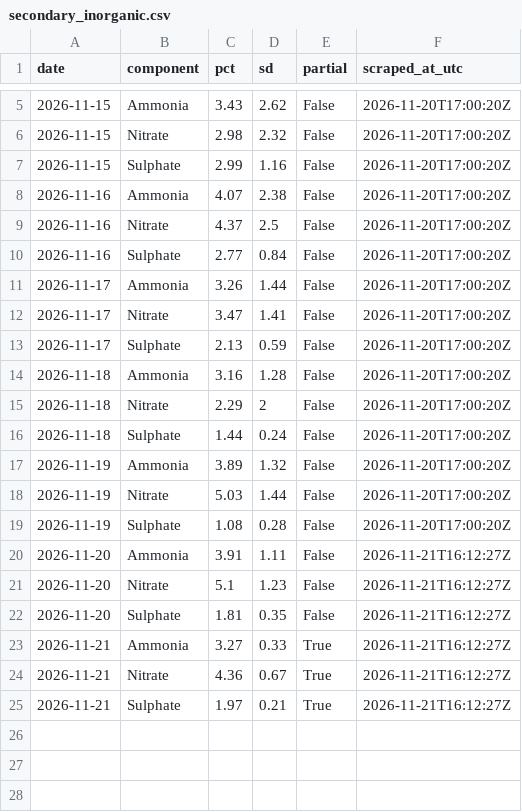
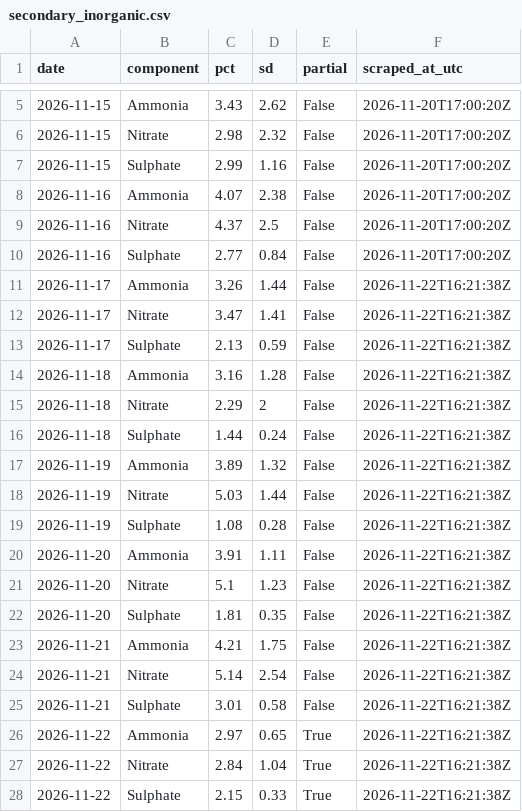
Before and after one commit to mrafiuddin50/ews-scraper, a CSV file: data/rtsa/secondary_inorganic.csv, drawn as a sheet; only a part is shown, gaps mark what is left out.

```diff
--- a/data/rtsa/secondary_inorganic.csv
+++ b/data/rtsa/secondary_inorganic.csv
@@ -10,16 +10,19 @@ date,component,pct,sd,partial,scraped_at_utc
 2026-11-16,Sulphate,2.77,0.84,False,2026-11-20T17:00:20Z
-2026-11-17,Ammonia,3.26,1.44,False,2026-11-20T17:00:20Z
-2026-11-17,Nitrate,3.47,1.41,False,2026-11-20T17:00:20Z
-2026-11-17,Sulphate,2.13,0.59,False,2026-11-20T17:00:20Z
-2026-11-18,Ammonia,3.16,1.28,False,2026-11-20T17:00:20Z
-2026-11-18,Nitrate,2.29,2,False,2026-11-20T17:00:20Z
-2026-11-18,Sulphate,1.44,0.24,False,2026-11-20T17:00:20Z
-2026-11-19,Ammonia,3.89,1.32,False,2026-11-20T17:00:20Z
-2026-11-19,Nitrate,5.03,1.44,False,2026-11-20T17:00:20Z
-2026-11-19,Sulphate,1.08,0.28,False,2026-11-20T17:00:20Z
-2026-11-20,Ammonia,3.91,1.11,False,2026-11-21T16:12:27Z
-2026-11-20,Nitrate,5.1,1.23,False,2026-11-21T16:12:27Z
-2026-11-20,Sulphate,1.81,0.35,False,2026-11-21T16:12:27Z
-2026-11-21,Ammonia,3.27,0.33,True,2026-11-21T16:12:27Z
-2026-11-21,Nitrate,4.36,0.67,True,2026-11-21T16:12:27Z
-2026-11-21,Sulphate,1.97,0.21,True,2026-11-21T16:12:27Z
+2026-11-17,Ammonia,3.26,1.44,False,2026-11-22T16:21:38Z
+2026-11-17,Nitrate,3.47,1.41,False,2026-11-22T16:21:38Z
+2026-11-17,Sulphate,2.13,0.59,False,2026-11-22T16:21:38Z
+2026-11-18,Ammonia,3.16,1.28,False,2026-11-22T16:21:38Z
+2026-11-18,Nitrate,2.29,2,False,2026-11-22T16:21:38Z
+2026-11-18,Sulphate,1.44,0.24,False,2026-11-22T16:21:38Z
+2026-11-19,Ammonia,3.89,1.32,False,2026-11-22T16:21:38Z
+2026-11-19,Nitrate,5.03,1.44,False,2026-11-22T16:21:38Z
+2026-11-19,Sulphate,1.08,0.28,False,2026-11-22T16:21:38Z
+2026-11-20,Ammonia,3.91,1.11,False,2026-11-22T16:21:38Z
+2026-11-20,Nitrate,5.1,1.23,False,2026-11-22T16:21:38Z
+2026-11-20,Sulphate,1.81,0.35,False,2026-11-22T16:21:38Z
+2026-11-21,Ammonia,4.21,1.75,False,2026-11-22T16:21:38Z
+2026-11-21,Nitrate,5.14,2.54,False,2026-11-22T16:21:38Z
+2026-11-21,Sulphate,3.01,0.58,False,2026-11-22T16:21:38Z
+2026-11-22,Ammonia,2.97,0.65,True,2026-11-22T16:21:38Z
+2026-11-22,Nitrate,2.84,1.04,True,2026-11-22T16:21:38Z
+2026-11-22,Sulphate,2.15,0.33,True,2026-11-22T16:21:38Z
```
Also changed, not shown: data/rtsa/history.csv, logs/run_log.csv, 3 other files.
